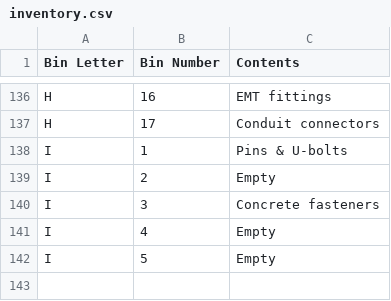
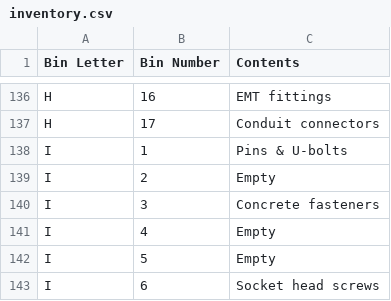
Before and after one commit to rhkim1292/asti-inventory, a CSV file: inventory.csv, drawn as a sheet; only a part is shown, gaps mark what is left out; the diff names each change by its address in the sheet, - before the commit and + after, or states it on an @@ line.

```diff
--- a/inventory.csv
+++ b/inventory.csv
+row 143: I | 6 | Socket head screws
```
Also changed, not shown: inventory-detail.csv, 1 other file.
